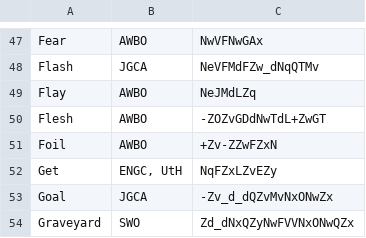
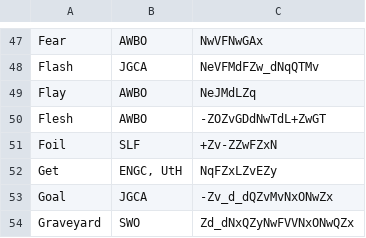
Before and after one commit to fxbuson/Osmago-s-Phyrexian-Search-Engine, a TSV file: phrx_words.tsv, drawn as a sheet; only a part is shown, gaps mark what is left out.

```diff
--- a/phrx_words.tsv
+++ b/phrx_words.tsv
@@ -50,3 +50,3 @@ Flay	AWBO	NeJMdLZq
 Flesh	AWBO	-ZOZvGDdNwTdL+ZwGT
-Foil	AWBO	+Zv-ZZwFZxN
+Foil	SLF	+Zv-ZZwFZxN
 Get	ENGC, UtH	NqFZxLZvEZy
```
Also changed, not shown: 12 other files.
